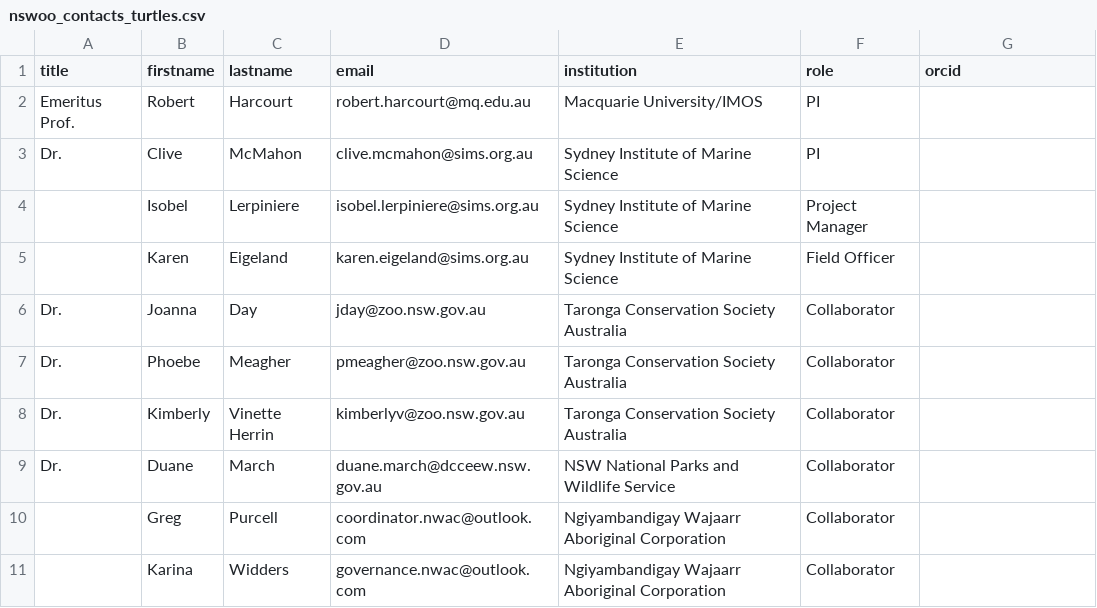
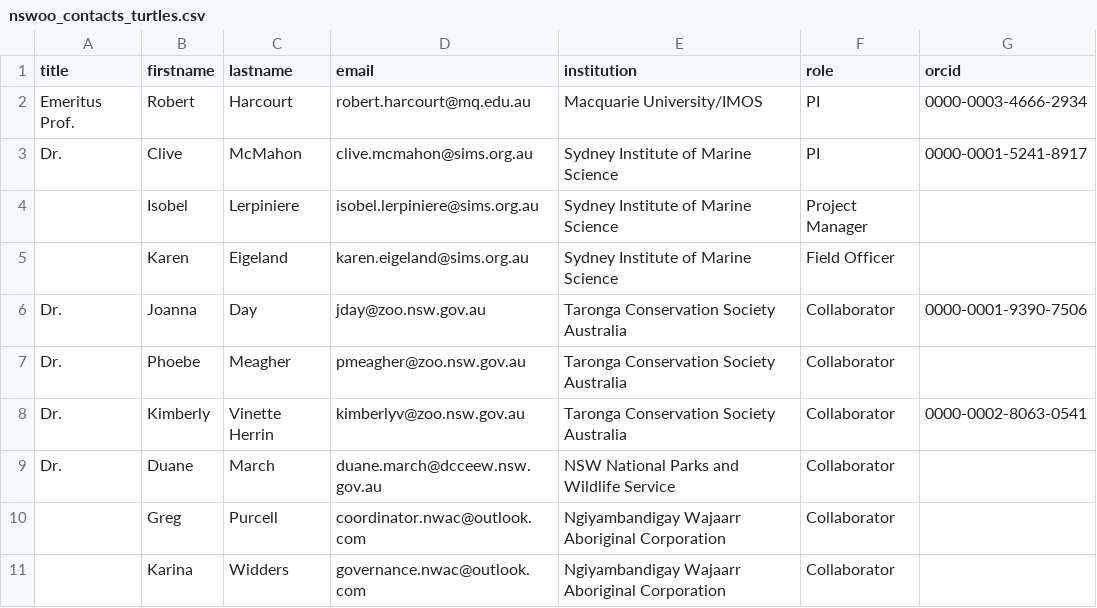
Before and after one commit to ocean-tracking-network/rt-sat-to-obis, a CSV file: input/nswoo_contacts_turtles.csv, drawn as a sheet; the diff names each change by its address in the sheet, - before the commit and + after, or states it on an @@ line.

Commit message:
added orcids

```diff
--- a/input/nswoo_contacts_turtles.csv
+++ b/input/nswoo_contacts_turtles.csv
-G2 (orcid): (empty)
+G2 (orcid): 0000-0003-4666-2934
-G3 (orcid): (empty)
+G3 (orcid): 0000-0001-5241-8917
-G6 (orcid): (empty)
+G6 (orcid): 0000-0001-9390-7506
-G8 (orcid): (empty)
+G8 (orcid): 0000-0002-8063-0541
```
Also changed, not shown: input/nswoo_contacts_seals.csv.
